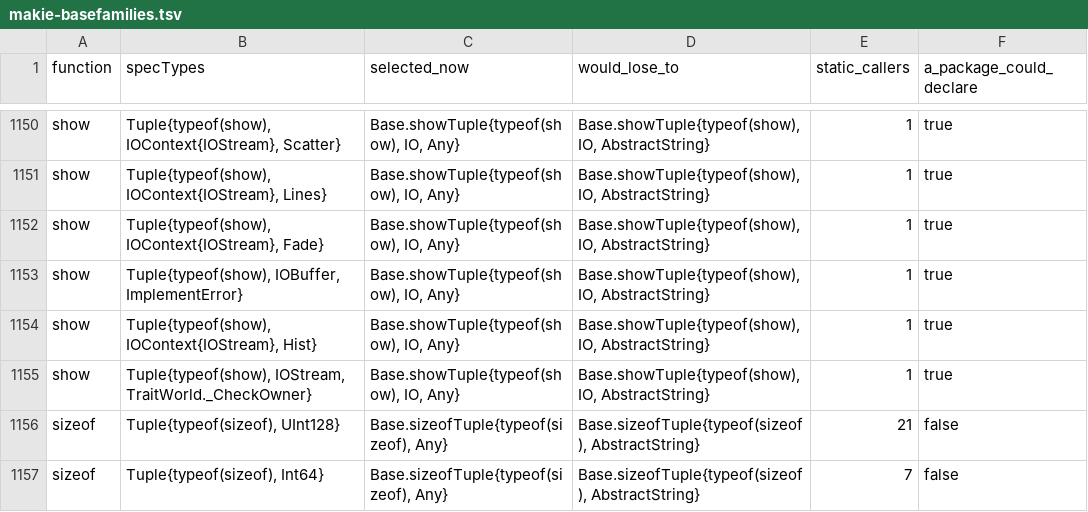
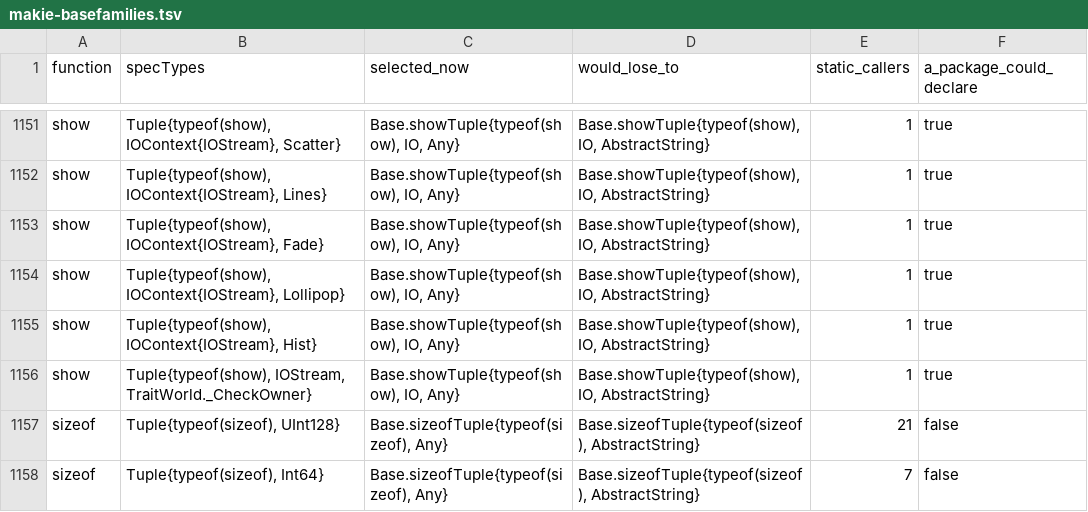
Before and after one commit to TraitJuliaPrototype/experiments, a TSV file: w83/u9/logs/makie-basefamilies.tsv, drawn as a sheet; only a part is shown, gaps mark what is left out; the diff covers the shown part only.

```diff
--- a/w83/u9/logs/makie-basefamilies.tsv
+++ b/w83/u9/logs/makie-basefamilies.tsv
@@ -1152,3 +1153,3 @@ show	Tuple{typeof(show), IOContext{IOStream}, Lines}	Base.showTuple{typeof(show)
 show	Tuple{typeof(show), IOContext{IOStream}, Fade}	Base.showTuple{typeof(show), IO, Any}	Base.showTuple{typeof(show), IO, AbstractString}	1	true
-show	Tuple{typeof(show), IOBuffer, ImplementError}	Base.showTuple{typeof(show), IO, Any}	Base.showTuple{typeof(show), IO, AbstractString}	1	true
+show	Tuple{typeof(show), IOContext{IOStream}, Lollipop}	Base.showTuple{typeof(show), IO, Any}	Base.showTuple{typeof(show), IO, AbstractString}	1	true
 show	Tuple{typeof(show), IOContext{IOStream}, Hist}	Base.showTuple{typeof(show), IO, Any}	Base.showTuple{typeof(show), IO, AbstractString}	1	true
```
Also changed, not shown: 1 added row, 1 moved row and 22 edited cells elsewhere in this file, w83/u9/logs/makie-sites.tsv, 2 other files.
